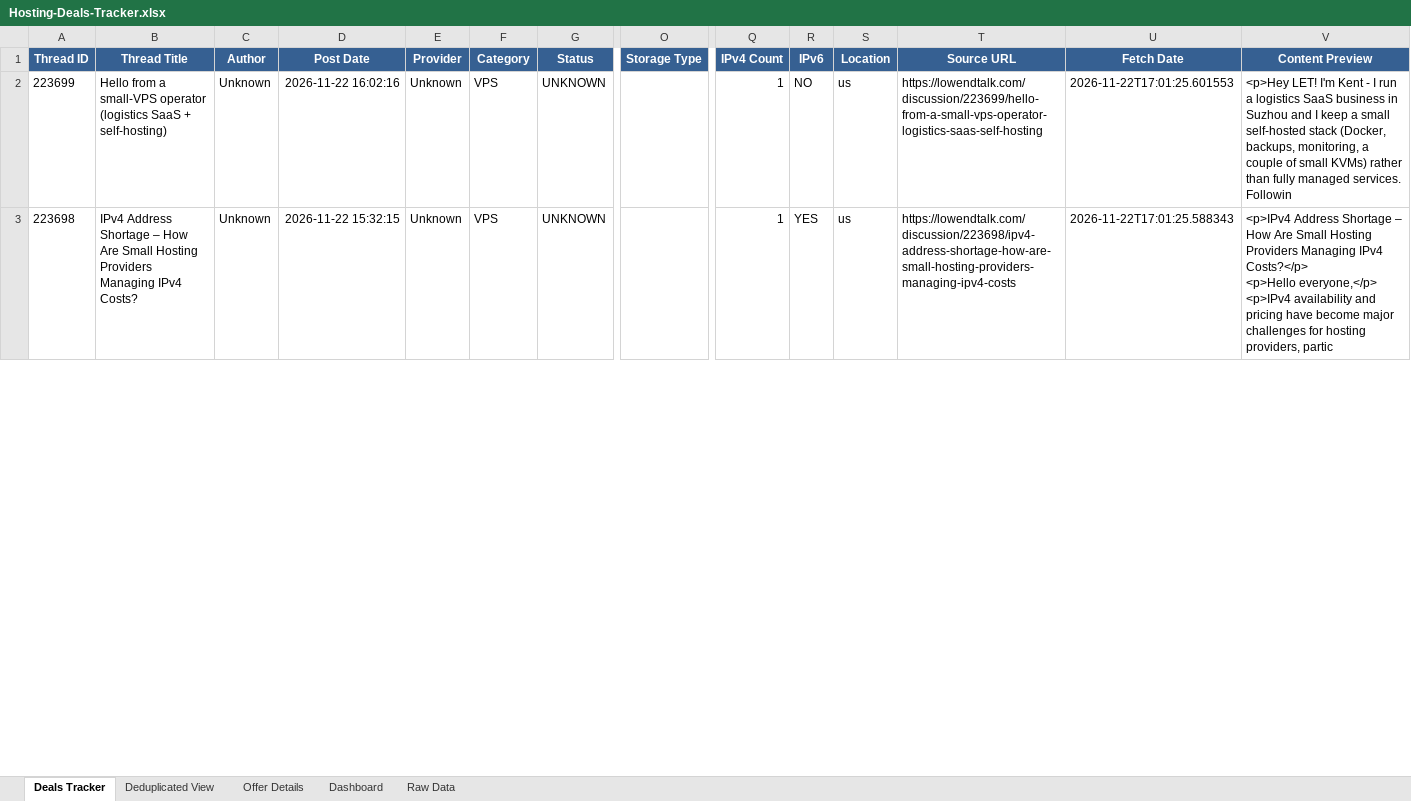
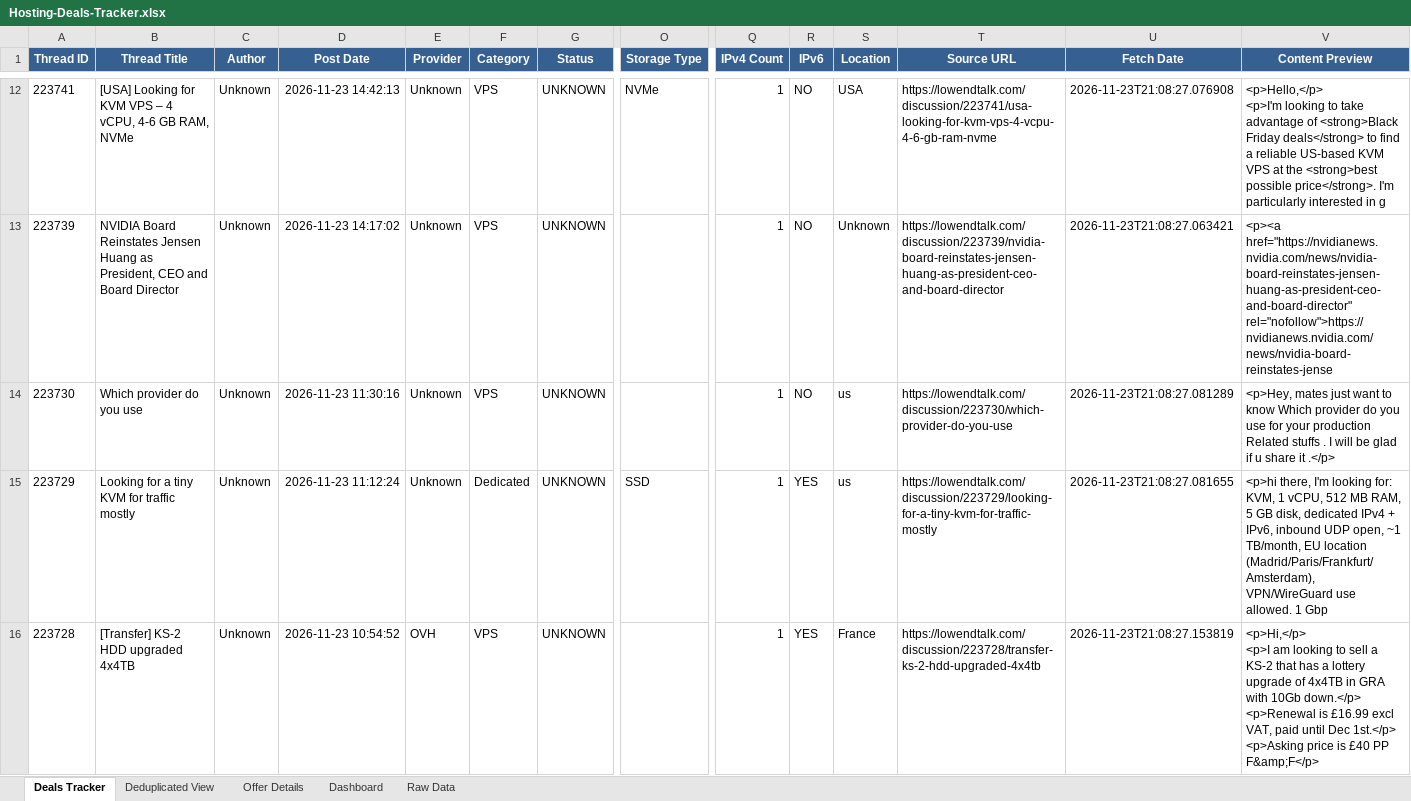
Before and after one commit to bojak83318/hosting-deals-tracker, an Excel workbook: output/Hosting-Deals-Tracker.xlsx, sheet Deals Tracker, drawn as a sheet; only a part is shown, gaps mark what is left out; values as stored, in another font and other column widths than the file's, no borders; addresses are those after the commit; rows hold the shown columns only; ↵ is a line break in a cell; the diff covers the shown part only; the diff names each change by its address in the sheet, - before the commit and + after, or states it on an @@ line.

```diff
--- a/output/Hosting-Deals-Tracker.xlsx (sheet Deals Tracker)
+++ b/output/Hosting-Deals-Tracker.xlsx (sheet Deals Tracker)
+row 12: 223741 | [USA] Looking for KVM VPS – 4 vCPU, 4-6 GB RAM, NVMe | Unknown | 2026-11-23 14:42:13 | Unknown | VPS | UNKNOWN | NVMe | 1 | NO | USA | https://lowendtalk.com/discussion/223741/usa-looking-for-kvm-vps-4-vcpu-4-6-gb-ram-nvme | 2026-11-23T21:08:27.076908 | <p>Hello,</p> ↵ <p>I'm looking to take advantage of <strong>Black Friday deals</strong> to find a reliable US-based KVM VPS at the <strong>best possible price</strong>. I'm particularly interested in g
-A13 (Thread ID): 223699
+A13 (Thread ID): 223739
-B13 (Thread Title): Hello from a small-VPS operator (logistics SaaS + self-hosting)
+B13 (Thread Title): NVIDIA Board Reinstates Jensen Huang as President, CEO and Board Director
-D13 (Post Date): 2026-11-22 16:02:16
+D13 (Post Date): 2026-11-23 14:17:02
-S13 (Location): us
+S13 (Location): Unknown
-T13 (Source URL): https://lowendtalk.com/discussion/223699/hello-from-a-small-vps-operator-logistics-saas-self-hosting
+T13 (Source URL): https://lowendtalk.com/discussion/223739/nvidia-board-reinstates-jensen-huang-as-president-ceo-and-board-director
-U13 (Fetch Date): 2026-11-22T17:01:25.601553
+U13 (Fetch Date): 2026-11-23T21:08:27.063421
-V13 (Content Preview): <p>Hey LET! I'm Kent - I run a logistics SaaS business in Suzhou and I keep a small self-hosted stack (Docker, backups, monitoring, a couple of small KVMs) rather than fully managed services. Followin
+V13 (Content Preview): <p><a href="https://nvidianews.nvidia.com/news/nvidia-board-reinstates-jensen-huang-as-president-ceo-and-board-director" rel="nofollow">https://nvidianews.nvidia.com/news/nvidia-board-reinstates-jense
-A14 (Thread ID): 223698
+A14 (Thread ID): 223730
-B14 (Thread Title): IPv4 Address Shortage – How Are Small Hosting Providers Managing IPv4 Costs?
+B14 (Thread Title): Which provider do you use
-D14 (Post Date): 2026-11-22 15:32:15
+D14 (Post Date): 2026-11-23 11:30:16
-R14 (IPv6): YES
+R14 (IPv6): NO
-T14 (Source URL): https://lowendtalk.com/discussion/223698/ipv4-address-shortage-how-are-small-hosting-providers-managing-ipv4-costs
+T14 (Source URL): https://lowendtalk.com/discussion/223730/which-provider-do-you-use
-U14 (Fetch Date): 2026-11-22T17:01:25.588343
+U14 (Fetch Date): 2026-11-23T21:08:27.081289
-V14 (Content Preview): <p>IPv4 Address Shortage – How Are Small Hosting Providers Managing IPv4 Costs?</p> ↵ <p>Hello everyone,</p> ↵ <p>IPv4 availability and pricing have become major challenges for hosting providers, partic
+V14 (Content Preview): <p>Hey, mates just want to know Which provider do you use for your production Related stuffs . I will be glad if u share it .</p>
+row 15: 223729 | Looking for a tiny KVM for traffic mostly | Unknown | 2026-11-23 11:12:24 | Unknown | Dedicated | UNKNOWN | SSD | 1 | YES | us | https://lowendtalk.com/discussion/223729/looking-for-a-tiny-kvm-for-traffic-mostly | 2026-11-23T21:08:27.081655 | <p>hi there, I'm looking for: KVM, 1 vCPU, 512 MB RAM, 5 GB disk, dedicated IPv4 + IPv6, inbound UDP open, ~1 TB/month, EU location (Madrid/Paris/Frankfurt/Amsterdam), VPN/WireGuard use allowed. 1 Gbp
+row 16: 223728 | [Transfer] KS-2 HDD upgraded 4x4TB | Unknown | 2026-11-23 10:54:52 | OVH | VPS | UNKNOWN |  | 1 | YES | France | https://lowendtalk.com/discussion/223728/transfer-ks-2-hdd-upgraded-4x4tb | 2026-11-23T21:08:27.153819 | <p>Hi,</p> ↵ <p>I am looking to sell a KS-2 that has a lottery upgrade of 4x4TB in GRA with 10Gb down.</p> ↵ <p>Renewal is £16.99 excl VAT, paid until Dec 1st.</p> ↵ <p>Asking price is £40 PP F&amp;F</p>
```
Also changed, not shown: 23 added rows, 26 removed rows and 68 edited cells elsewhere in this sheet, sheet Raw Data, sheet Deduplicated View, sheet Offer Details, sheet Dashboard, 1 other file.
